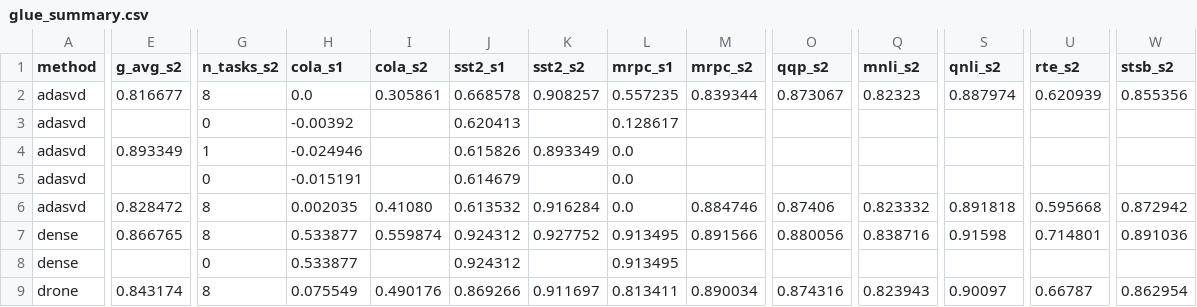
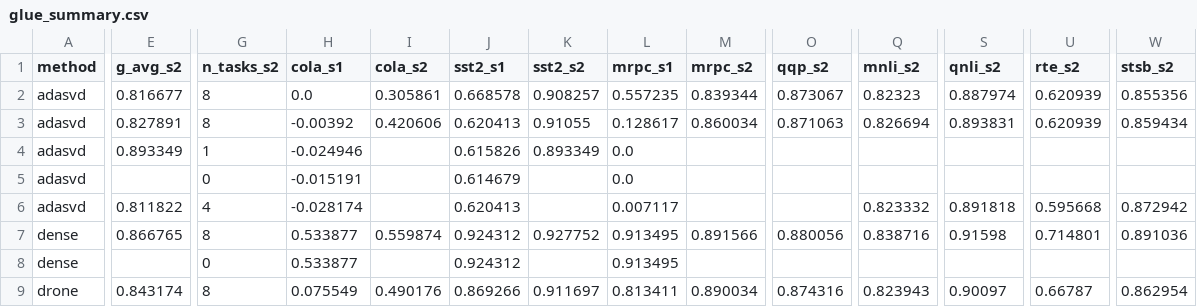
Before and after one commit to Zishan-Shao/lowrankarena, a CSV file: eval_encoder/eval_results/glue_summary.csv, drawn as a sheet; only a part is shown, gaps mark what is left out; the diff covers the shown part only; the diff names each change by its address in the sheet, - before the commit and + after, or states it on an @@ line.

```diff
--- a/eval_encoder/eval_results/glue_summary.csv
+++ b/eval_encoder/eval_results/glue_summary.csv
-E3 (g_avg_s2): (empty)
+E3 (g_avg_s2): 0.827891
-G3 (n_tasks_s2): 0
+G3 (n_tasks_s2): 8
-I3 (cola_s2): (empty)
+I3 (cola_s2): 0.420606
-K3 (sst2_s2): (empty)
+K3 (sst2_s2): 0.91055
-M3 (mrpc_s2): (empty)
+M3 (mrpc_s2): 0.860034
-O3 (qqp_s2): (empty)
+O3 (qqp_s2): 0.871063
-Q3 (mnli_s2): (empty)
+Q3 (mnli_s2): 0.826694
-S3 (qnli_s2): (empty)
+S3 (qnli_s2): 0.893831
-U3 (rte_s2): (empty)
+U3 (rte_s2): 0.620939
-W3 (stsb_s2): (empty)
+W3 (stsb_s2): 0.859434
-E6 (g_avg_s2): 0.828472
+E6 (g_avg_s2): 0.811822
-G6 (n_tasks_s2): 8
+G6 (n_tasks_s2): 4
-H6 (cola_s1): 0.002035
+H6 (cola_s1): -0.028174
-I6 (cola_s2): 0.41080
+I6 (cola_s2): (empty)
-J6 (sst2_s1): 0.613532
+J6 (sst2_s1): 0.620413
-K6 (sst2_s2): 0.916284
+K6 (sst2_s2): (empty)
-L6 (mrpc_s1): 0.0
+L6 (mrpc_s1): 0.007117
-M6 (mrpc_s2): 0.884746
+M6 (mrpc_s2): (empty)
-O6 (qqp_s2): 0.87406
+O6 (qqp_s2): (empty)
```
Also changed, not shown: 55 edited cells elsewhere in this file, eval_encoder/eval_results/encoder_runs.csv, 25 other files.
